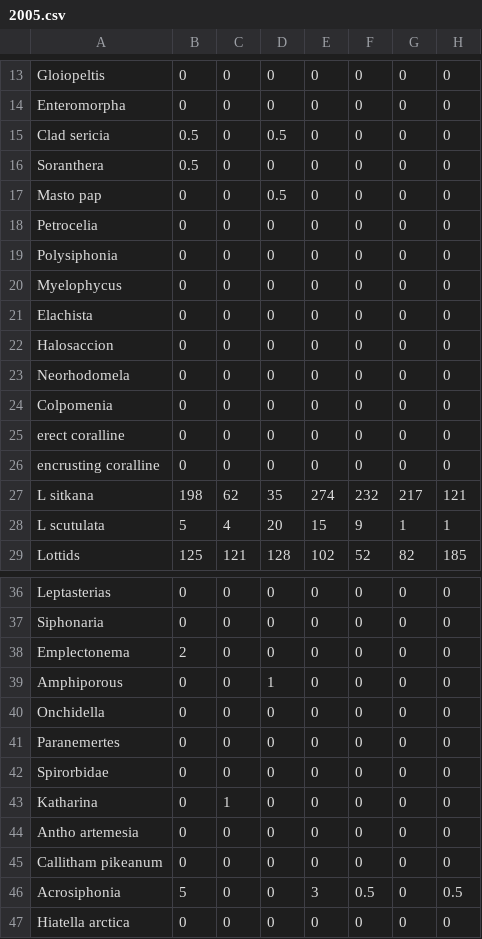
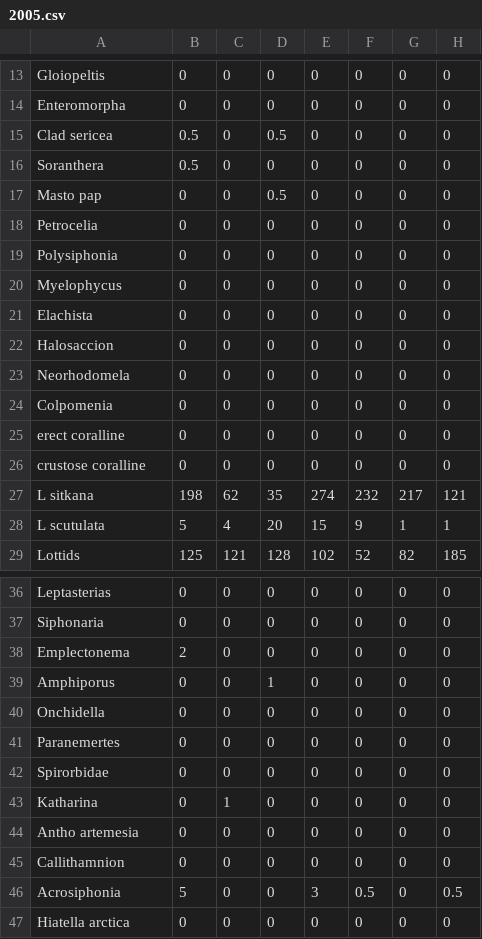
Before and after one commit to whippor/herring_intertidal_LTR, a CSV file: data/2005.csv, drawn as a sheet; only a part is shown, gaps mark what is left out; the diff names each change by its address in the sheet, - before the commit and + after, or states it on an @@ line.

```diff
--- a/data/2005.csv
+++ b/data/2005.csv
-A15: Clad sericia
+A15: Clad sericea
-A26: encrusting coralline
+A26: crustose coralline
-A39: Amphiporous
+A39: Amphiporus
-A45: Callitham pikeanum
+A45: Callithamnion
```
Also changed, not shown: data/2006.csv, data/2009.csv, 44 other files.
